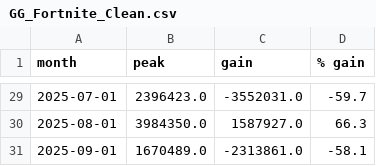
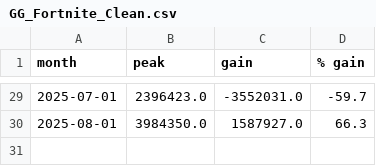
Before and after one commit to Axewuf/Beyond-The-Crosshair, a CSV file: assets/clean/GG_Fortnite_Clean.csv, drawn as a sheet; only a part is shown, gaps mark what is left out.

Commit message:
updated with the clean data

```diff
--- a/assets/clean/GG_Fortnite_Clean.csv
+++ b/assets/clean/GG_Fortnite_Clean.csv
@@ -30,2 +30 @@ month,peak,gain,% gain
 2025-08-01,3984350.0,1587927.0,66.3
-2025-09-01,1670489.0,-2313861.0,-58.1
```
Also changed, not shown: 7 other files.
